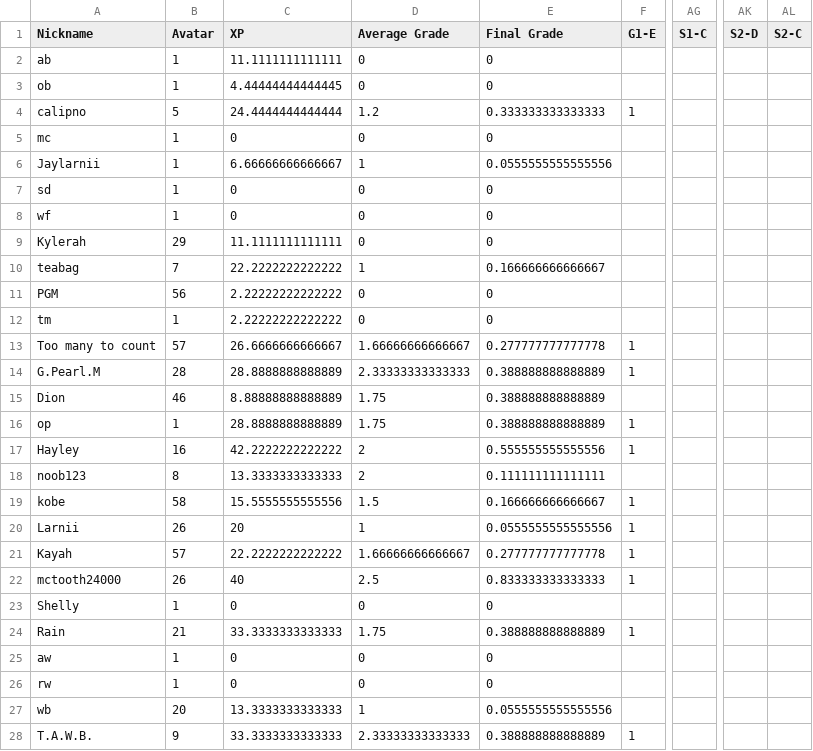
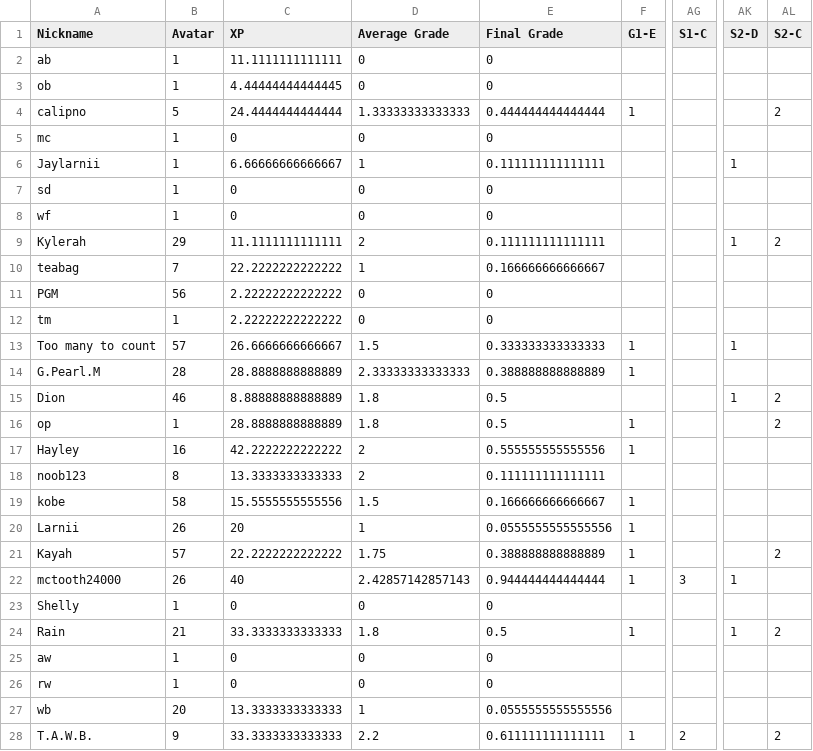
Before and after one commit to multixrulz/mr, a CSV file: 7g-sci/earth-space/status/student-data.csv, drawn as a sheet; only a part is shown, gaps mark what is left out; the diff names each change by its address in the sheet, - before the commit and + after, or states it on an @@ line.

```diff
--- a/7g-sci/earth-space/status/student-data.csv
+++ b/7g-sci/earth-space/status/student-data.csv
-D4 (Average Grade): 1.2
+D4 (Average Grade): 1.33333333333333
-E4 (Final Grade): 0.333333333333333
+E4 (Final Grade): 0.444444444444444
-AL4 (S2-C): (empty)
+AL4 (S2-C): 2
-E6 (Final Grade): 0.0555555555555556
+E6 (Final Grade): 0.111111111111111
-AK6 (S2-D): (empty)
+AK6 (S2-D): 1
-D9 (Average Grade): 0
+D9 (Average Grade): 2
-E9 (Final Grade): 0
+E9 (Final Grade): 0.111111111111111
-AK9 (S2-D): (empty)
+AK9 (S2-D): 1
-AL9 (S2-C): (empty)
+AL9 (S2-C): 2
-D13 (Average Grade): 1.66666666666667
+D13 (Average Grade): 1.5
-E13 (Final Grade): 0.277777777777778
+E13 (Final Grade): 0.333333333333333
-AK13 (S2-D): (empty)
+AK13 (S2-D): 1
-D15:D16 (Average Grade): 1.75
+D15:D16 (Average Grade): 1.8
-E15:E16 (Final Grade): 0.388888888888889
+E15:E16 (Final Grade): 0.5
-AK15 (S2-D): (empty)
+AK15 (S2-D): 1
-AL15:AL16 (S2-C): (empty)
+AL15:AL16 (S2-C): 2
-D21 (Average Grade): 1.66666666666667
+D21 (Average Grade): 1.75
-E21 (Final Grade): 0.277777777777778
+E21 (Final Grade): 0.388888888888889
-AL21 (S2-C): (empty)
+AL21 (S2-C): 2
-D22 (Average Grade): 2.5
+D22 (Average Grade): 2.42857142857143
-E22 (Final Grade): 0.833333333333333
+E22 (Final Grade): 0.944444444444444
-AG22 (S1-C): (empty)
+AG22 (S1-C): 3
-AK22 (S2-D): (empty)
+AK22 (S2-D): 1
-D24 (Average Grade): 1.75
+D24 (Average Grade): 1.8
-E24 (Final Grade): 0.388888888888889
+E24 (Final Grade): 0.5
-AK24 (S2-D): (empty)
+AK24 (S2-D): 1
-AL24 (S2-C): (empty)
+AL24 (S2-C): 2
-D28 (Average Grade): 2.33333333333333
+D28 (Average Grade): 2.2
-E28 (Final Grade): 0.388888888888889
+E28 (Final Grade): 0.611111111111111
-AG28 (S1-C): (empty)
+AG28 (S1-C): 2
-AL28 (S2-C): (empty)
+AL28 (S2-C): 2
```
Also changed, not shown: 8y-sci/earth-space/status/student-data.csv, 3 other files.
